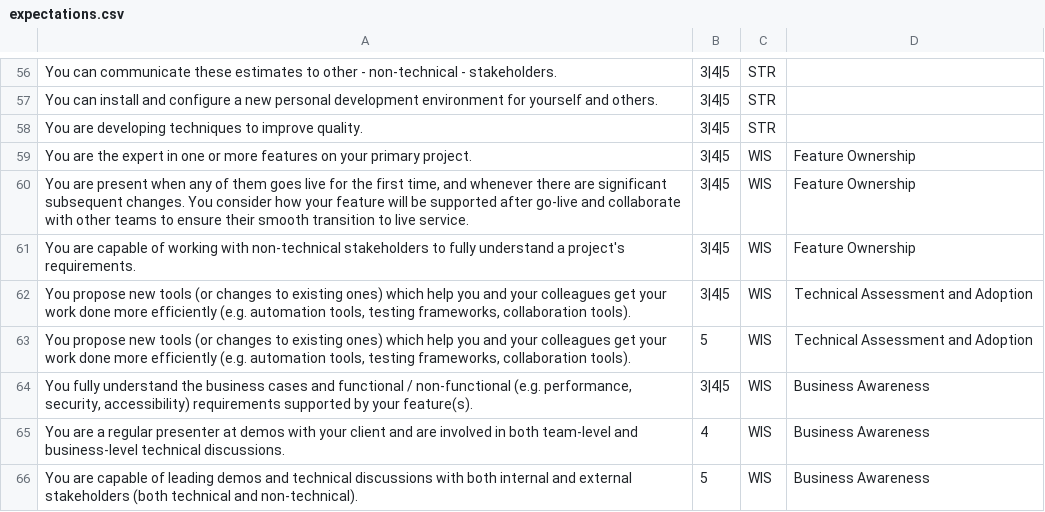
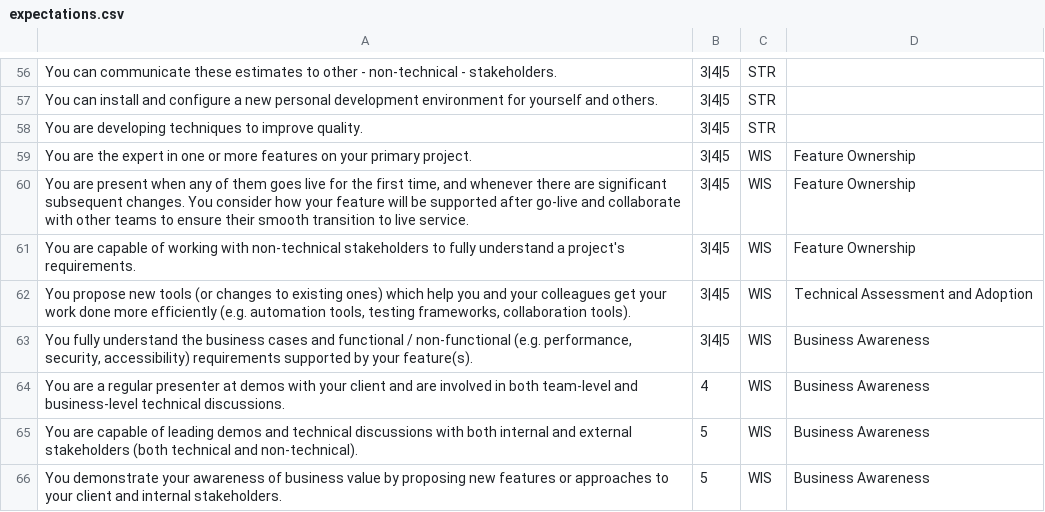
Before and after one commit to Capgemini/grade-ladder, a CSV file: input/expectations.csv, drawn as a sheet; only a part is shown, gaps mark what is left out; the shorter side is filled out with more unchanged rows; the diff names each change by its address in the sheet, - before the commit and + after, or states it on an @@ line.

Commit message:
Removed the offending line from the source expectations file and regenerated files.

```diff
--- a/input/expectations.csv
+++ b/input/expectations.csv
-row 63: You propose new tools (or changes to existing ones) which help you and your colleagues get your work done more efficiently (e.g. automation tools, testing frameworks, collaboration tools). | 5 | WIS | Technical Assessment and Adoption
```
Also changed, not shown: 2 other files.
